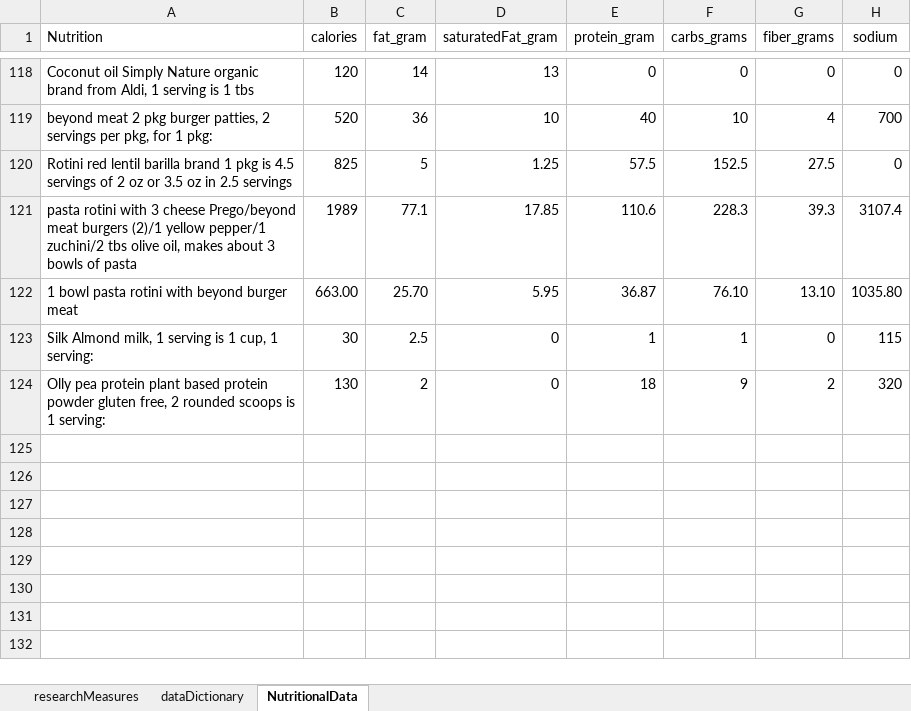
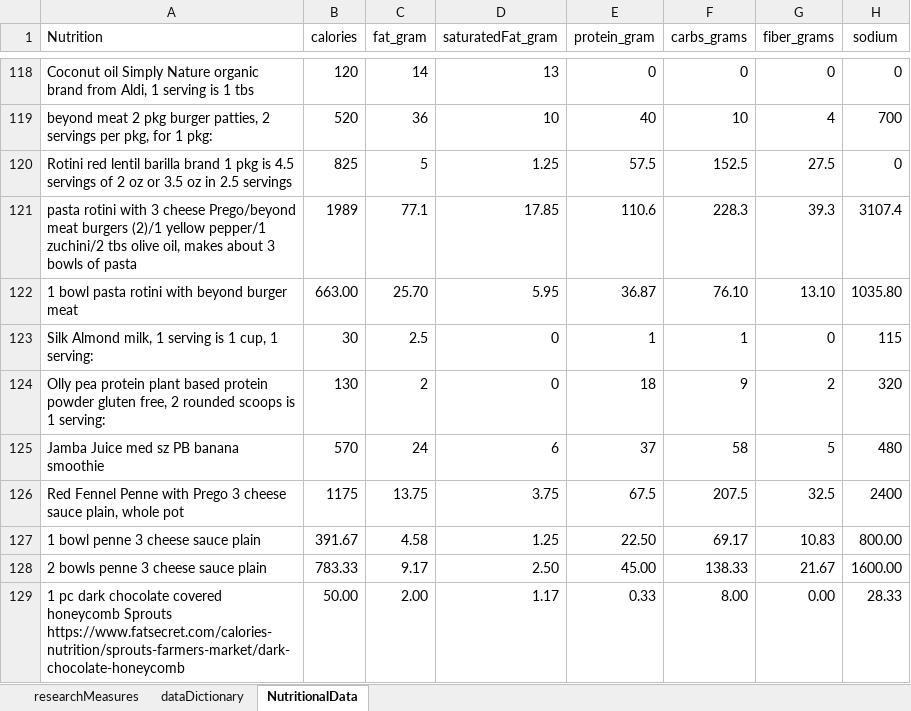
Before and after one commit to JanJanJan2018/lipocavitation-dieting-exercise-21-day-research, an Excel workbook: research3 exercise diet loosely no lipocavitation janFeb 2021.xlsx, sheet NutritionalData, drawn as a sheet; only a part is shown, gaps mark what is left out; values as stored, in another font and other column widths than the file's, no borders; 1 other sheet too large or unreadable and not compared; the diff names each change by its address in the sheet, - before the commit and + after, or states it on an @@ line.

```diff
--- a/research3 exercise diet loosely no lipocavitation janFeb 2021.xlsx (sheet NutritionalData)
+++ b/research3 exercise diet loosely no lipocavitation janFeb 2021.xlsx (sheet NutritionalData)
+row 125: Jamba Juice med sz PB banana smoothie | 570 | 24 | 6 | 37 | 58 | 5 | 480
+row 126: Red Fennel Penne with Prego 3 cheese sauce plain, whole pot | 1175 | 13.75 | 3.75 | 67.5 | 207.5 | 32.5 | 2400
+row 127: 1 bowl penne 3 cheese sauce plain | 391.67 | 4.58 | 1.25 | 22.50 | 69.17 | 10.83 | 800.00
+row 128: 2 bowls penne 3 cheese sauce plain | 783.33 | 9.17 | 2.50 | 45.00 | 138.33 | 21.67 | 1600.00
+row 129: 1 pc dark chocolate covered honeycomb Sprouts https://www.fatsecret.com/calories-nutrition/sprouts-farmers-market/dark-chocolate-honeycomb | 50.00 | 2.00 | 1.17 | 0.33 | 8.00 | 0.00 | 28.33
```
Also changed, not shown: sheet researchMeasures.
